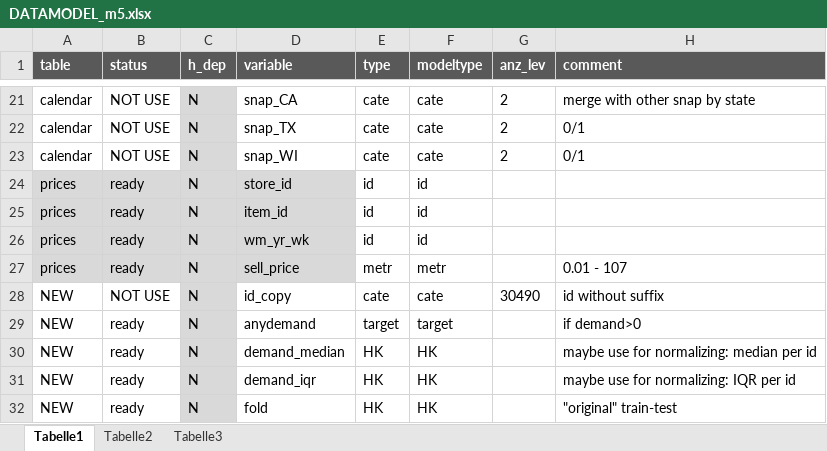
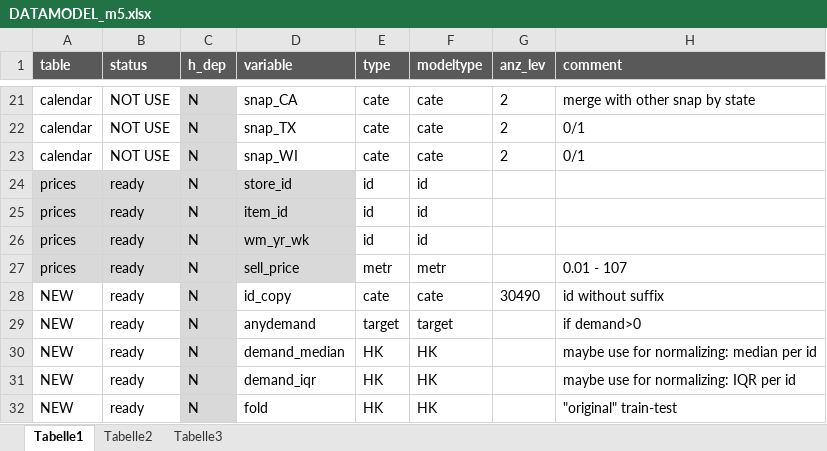
Before and after one commit to uwpz/M5, an Excel workbook: DATAMODEL_m5.xlsx, sheet Tabelle1, drawn as a sheet; only a part is shown, gaps mark what is left out; values as stored, in another font and other column widths than the file's, no borders; conditional formats not drawn; the diff names each change by its address in the sheet, - before the commit and + after, or states it on an @@ line.

```diff
--- a/DATAMODEL_m5.xlsx (sheet Tabelle1)
+++ b/DATAMODEL_m5.xlsx (sheet Tabelle1)
-B28 (status): NOT USE
+B28 (status): ready
```
Also changed, not shown: 4 other files.
